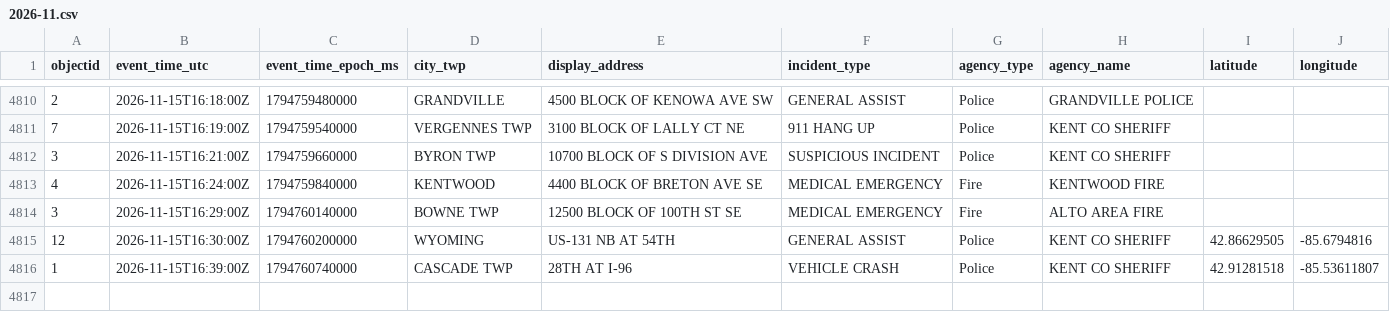
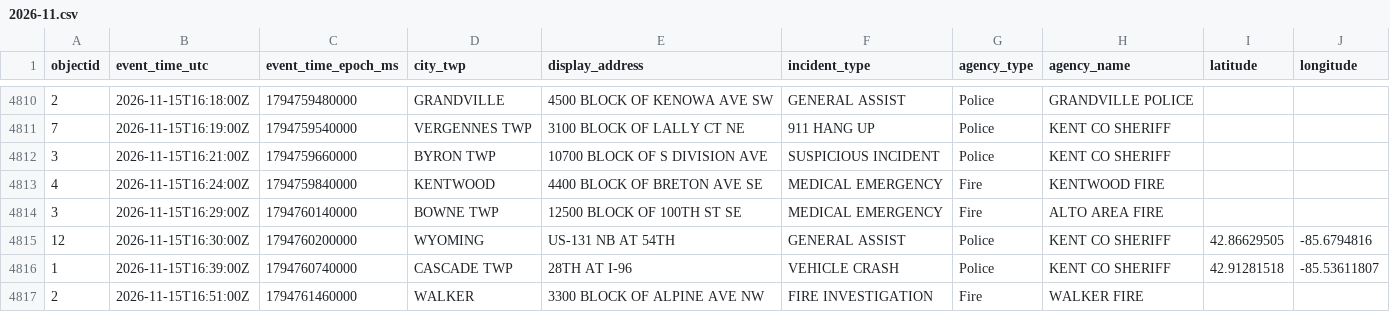
Before and after one commit to Cantica-Systems/kent-co-mi-dispatch, a CSV file: data/kent/2026-11.csv, drawn as a sheet; only a part is shown, gaps mark what is left out; the diff names each change by its address in the sheet, - before the commit and + after, or states it on an @@ line.

```diff
--- a/data/kent/2026-11.csv
+++ b/data/kent/2026-11.csv
+row 4817: 2 | 2026-11-15T16:51:00Z | 1794761460000 | WALKER | 3300 BLOCK OF ALPINE AVE NW | FIRE INVESTIGATION | Fire | WALKER FIRE
```
Also changed, not shown: data/grcity/2026-11.csv, 3 other files.
